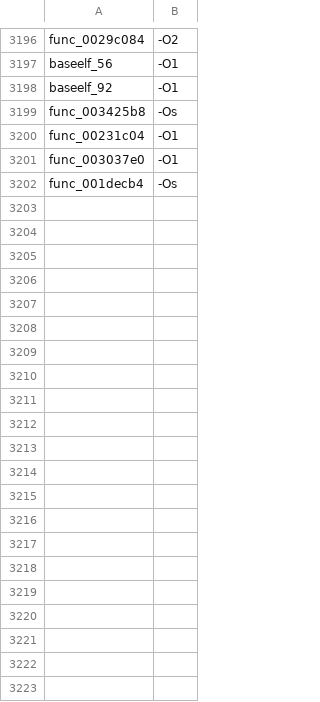
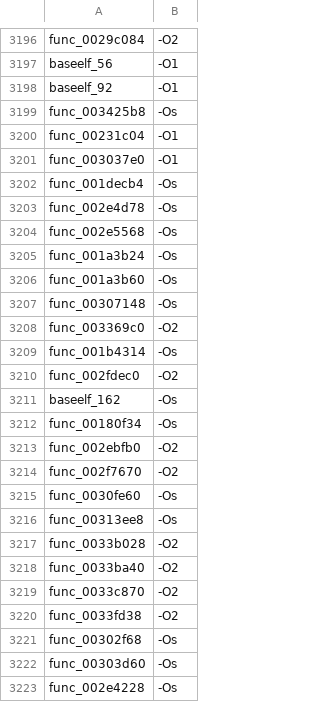
Before and after one commit to USED255/artonelico2-decomp, a TSV file: config/source_flags.tsv, drawn as a sheet; only a part is shown, gaps mark what is left out; the diff names each change by its address in the sheet, - before the commit and + after, or states it on an @@ line.

```diff
--- a/config/source_flags.tsv
+++ b/config/source_flags.tsv
+row 3203: func_002e4d78 | -Os
+row 3204: func_002e5568 | -Os
+row 3205: func_001a3b24 | -Os
+row 3206: func_001a3b60 | -Os
+row 3207: func_00307148 | -Os
+row 3208: func_003369c0 | -O2
+row 3209: func_001b4314 | -Os
+row 3210: func_002fdec0 | -O2
+row 3211: baseelf_162 | -Os
+row 3212: func_00180f34 | -Os
+row 3213: func_002ebfb0 | -O2
+row 3214: func_002f7670 | -O2
+row 3215: func_0030fe60 | -Os
+row 3216: func_00313ee8 | -Os
+row 3217: func_0033b028 | -O2
+row 3218: func_0033ba40 | -O2
+row 3219: func_0033c870 | -O2
+row 3220: func_0033fd38 | -O2
+row 3221: func_00302f68 | -Os
+row 3222: func_00303d60 | -Os
+row 3223: func_002e4228 | -Os
```
Also changed, not shown: config/compiler_map.tsv, 22 other files.
